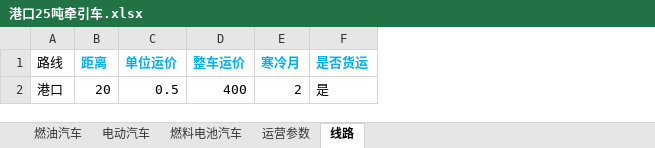
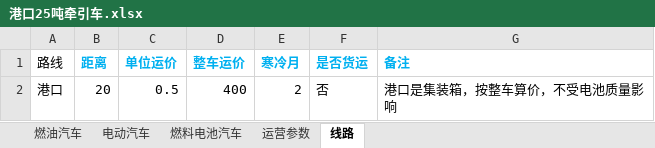
Before and after one commit to linyuantiaohe/Vehicle-LCA-economy, an Excel workbook: data/港口25吨牵引车.xlsx, sheet 线路, drawn as a sheet; values as stored, in another font and other column widths than the file's, no borders; the diff names each change by its address in the sheet, - before the commit and + after, or states it on an @@ line.

```diff
--- a/data/港口25吨牵引车.xlsx (sheet 线路)
+++ b/data/港口25吨牵引车.xlsx (sheet 线路)
+column G (备注), row 2: 港口是集装箱，按整车算价，不受电池质量影响
-F2 (是否货运): 是
+F2 (是否货运): 否
```
Also changed, not shown: sheet 运营参数, data/16吨客车.xlsx, data/18吨栏式车.xlsx, 8 other files.
